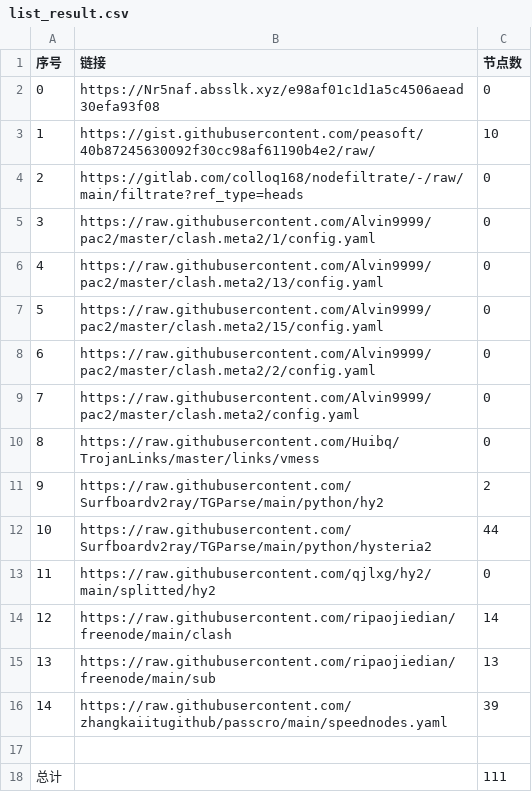
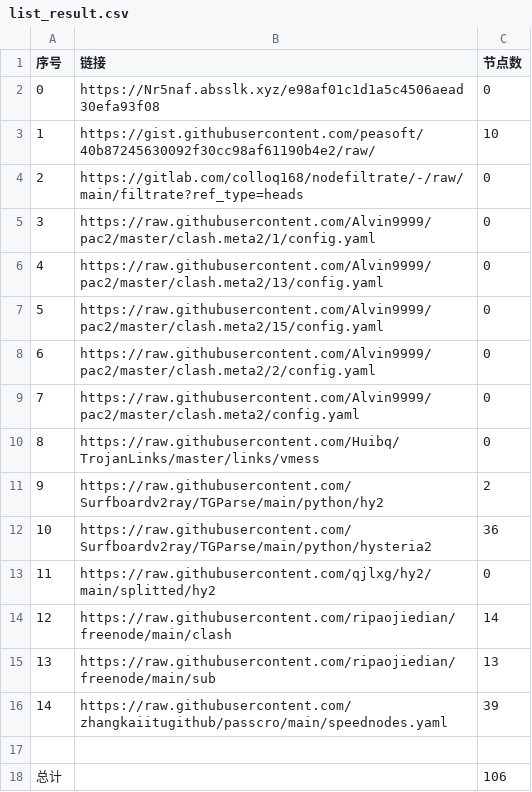
Before and after one commit to Emilia-ab1/NoMoreWalls, a CSV file: list_result.csv, drawn as a sheet.

```diff
--- a/list_result.csv
+++ b/list_result.csv
@@ -11,3 +11,3 @@
 9,https://raw.githubusercontent.com/Surfboardv2ray/TGParse/main/python/hy2,2
-10,https://raw.githubusercontent.com/Surfboardv2ray/TGParse/main/python/hysteria2,44
+10,https://raw.githubusercontent.com/Surfboardv2ray/TGParse/main/python/hysteria2,36
 11,https://raw.githubusercontent.com/qjlxg/hy2/main/splitted/hy2,0
@@ -17,2 +17,2 @@
 
-总计,,111
+总计,,106
```
Also changed, not shown: 8 other files.
